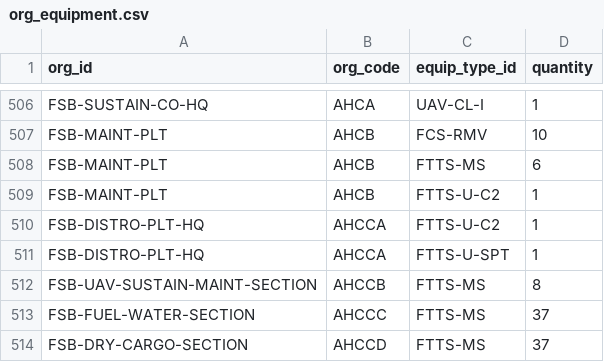
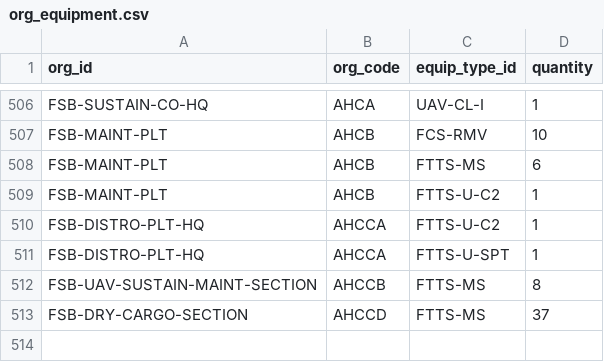
Before and after one commit to djw1149/cougaar-acme, a CSV file: acme/config/org_agent_builder/1ua.org_data/org_equipment.csv, drawn as a sheet; only a part is shown, gaps mark what is left out; the diff names each change by its address in the sheet, - before the commit and + after, or states it on an @@ line.

Commit message:
Added member files for a 1000 agent society as well as a minimal 8 agent UA society.  Moved some config files to a test directory.  Updated the org_equipment config file to remove the FTTS trucks as vehicle agents of the FuelWaterSection.

```diff
--- a/acme/config/org_agent_builder/1ua.org_data/org_equipment.csv
+++ b/acme/config/org_agent_builder/1ua.org_data/org_equipment.csv
-row 513: FSB-FUEL-WATER-SECTION | AHCCC | FTTS-MS | 37
```
Also changed, not shown: 5 other files.
